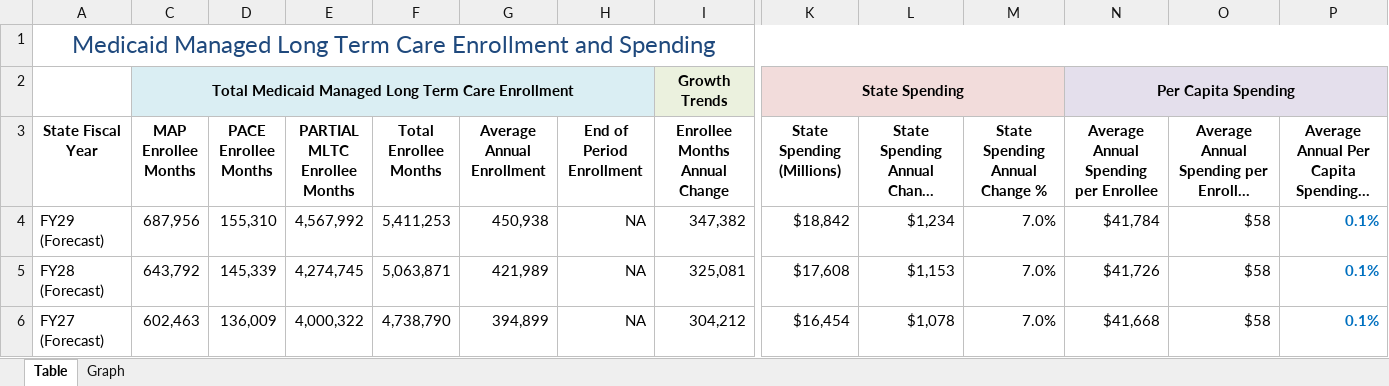
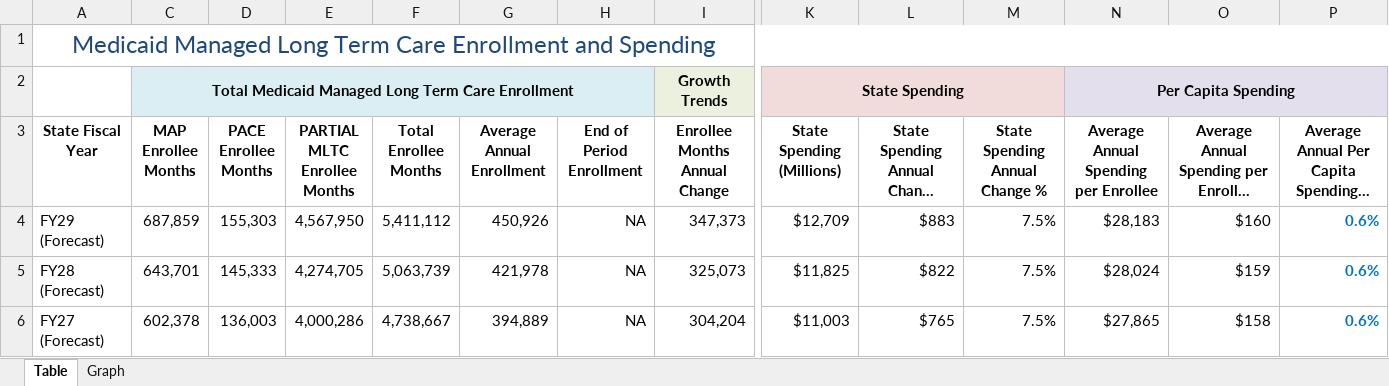
Before and after one commit to steptwopolicy/s2p_data_analyses, an Excel workbook: mltc_enrollment_vs_spending.xlsx, sheet Table, drawn as a sheet; only a part is shown, gaps mark what is left out; long unchanged cells end in …; values as stored, in another font and other column widths than the file's, no borders; the diff covers the shown part only; the diff names each change by its address in the sheet, - before the commit and + after, or states it on an @@ line.

```diff
--- a/mltc_enrollment_vs_spending.xlsx (sheet Table)
+++ b/mltc_enrollment_vs_spending.xlsx (sheet Table)
-C4 (MAP Enrollee Months): 687,956
+C4 (MAP Enrollee Months): 687,859
-D4 (PACE Enrollee Months): 155,310
+D4 (PACE Enrollee Months): 155,303
-E4 (PARTIAL MLTC Enrollee Months): 4,567,992
+E4 (PARTIAL MLTC Enrollee Months): 4,567,950
-F4 (Total Enrollee Months): 5,411,253
+F4 (Total Enrollee Months): 5,411,112
-G4 (Average Annual Enrollment): 450,938
+G4 (Average Annual Enrollment): 450,926
-I4 (Enrollee Months Annual Change): 347,382
+I4 (Enrollee Months Annual Change): 347,373
-K4 (State Spending (Millions)): $18,842
+K4 (State Spending (Millions)): $12,709
-L4: $1,234
+L4: $883
-M4:M6 (State Spending Annual Change %): 7.0%
+M4:M6 (State Spending Annual Change %): 7.5%
-N4: $41,784
+N4: $28,183
-O4: $58
+O4: $160
-P4:P6: 0.1%
+P4:P6: 0.6%
-C5 (MAP Enrollee Months): 643,792
+C5 (MAP Enrollee Months): 643,701
-D5 (PACE Enrollee Months): 145,339
+D5 (PACE Enrollee Months): 145,333
-E5 (PARTIAL MLTC Enrollee Months): 4,274,745
+E5 (PARTIAL MLTC Enrollee Months): 4,274,705
-F5 (Total Enrollee Months): 5,063,871
+F5 (Total Enrollee Months): 5,063,739
-G5 (Average Annual Enrollment): 421,989
+G5 (Average Annual Enrollment): 421,978
-I5 (Enrollee Months Annual Change): 325,081
+I5 (Enrollee Months Annual Change): 325,073
-K5 (State Spending (Millions)): $17,608
+K5 (State Spending (Millions)): $11,825
-L5: $1,153
+L5: $822
-N5: $41,726
+N5: $28,024
-O5: $58
+O5: $159
-C6 (MAP Enrollee Months): 602,463
+C6 (MAP Enrollee Months): 602,378
-D6 (PACE Enrollee Months): 136,009
+D6 (PACE Enrollee Months): 136,003
-E6 (PARTIAL MLTC Enrollee Months): 4,000,322
+E6 (PARTIAL MLTC Enrollee Months): 4,000,286
-F6 (Total Enrollee Months): 4,738,790
+F6 (Total Enrollee Months): 4,738,667
-G6 (Average Annual Enrollment): 394,899
+G6 (Average Annual Enrollment): 394,889
-I6 (Enrollee Months Annual Change): 304,212
+I6 (Enrollee Months Annual Change): 304,204
-K6 (State Spending (Millions)): $16,454
+K6 (State Spending (Millions)): $11,003
-L6: $1,078
+L6: $765
-N6: $41,668
+N6: $27,865
-O6: $58
+O6: $158
```
Also changed, not shown: 3 removed rows, 121 edited cells and cell formats elsewhere in this sheet, sheet Graph, formulas that keep their value, hidden cells, charts or pictures, 3 other files.
